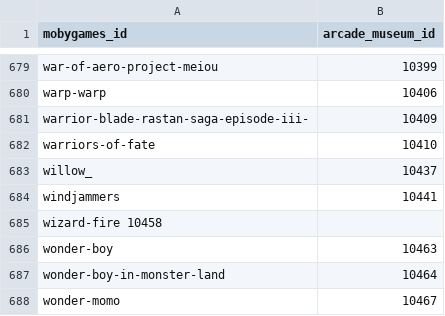
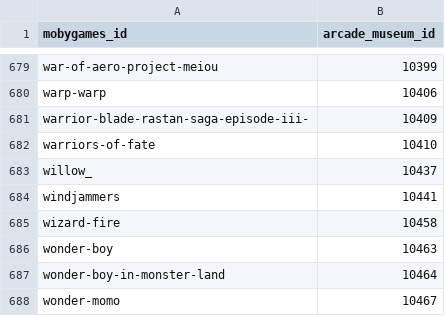
Before and after one commit to taxler/game-db-crossref, a TSV file: mobygames/arcade_museum.tsv, drawn as a sheet; only a part is shown, gaps mark what is left out.

Commit message:
Update arcade_museum.tsv

```diff
--- a/mobygames/arcade_museum.tsv
+++ b/mobygames/arcade_museum.tsv
@@ -684,3 +684,3 @@ willow_	10437
 windjammers	10441
-wizard-fire 10458
+wizard-fire	10458
 wonder-boy	10463
```
